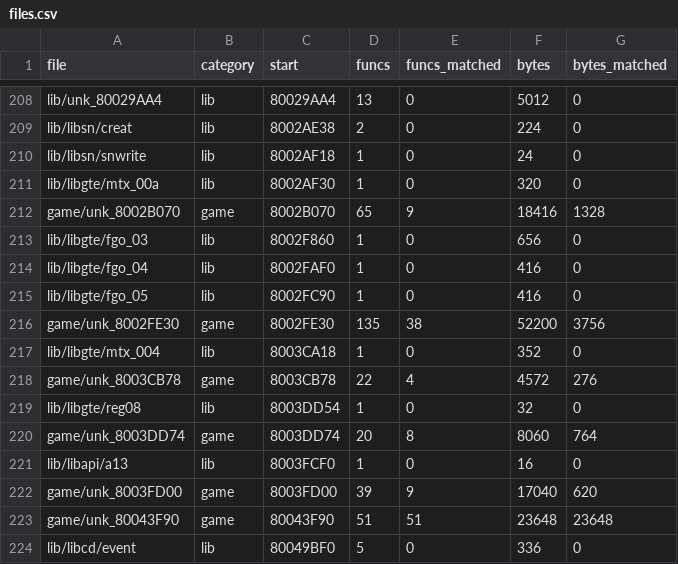
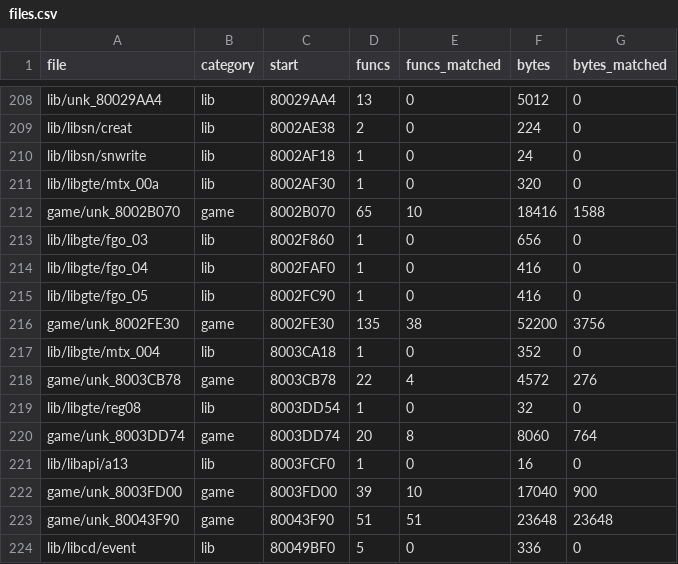
Before and after one commit to TheSaltsmith69/chronocross_decomp, a CSV file: progress/files.csv, drawn as a sheet; only a part is shown, gaps mark what is left out.

```diff
--- a/progress/files.csv
+++ b/progress/files.csv
@@ -211,3 +211,3 @@ lib/libsn/snwrite,lib,8002AF18,1,0,24,0
 lib/libgte/mtx_00a,lib,8002AF30,1,0,320,0
-game/unk_8002B070,game,8002B070,65,9,18416,1328
+game/unk_8002B070,game,8002B070,65,10,18416,1588
 lib/libgte/fgo_03,lib,8002F860,1,0,656,0
@@ -221,3 +221,3 @@ game/unk_8003DD74,game,8003DD74,20,8,8060,764
 lib/libapi/a13,lib,8003FCF0,1,0,16,0
-game/unk_8003FD00,game,8003FD00,39,9,17040,620
+game/unk_8003FD00,game,8003FD00,39,10,17040,900
 game/unk_80043F90,game,80043F90,51,51,23648,23648
```
Also changed, not shown: progress/history.csv, progress/quest_boot_to_title.csv.
